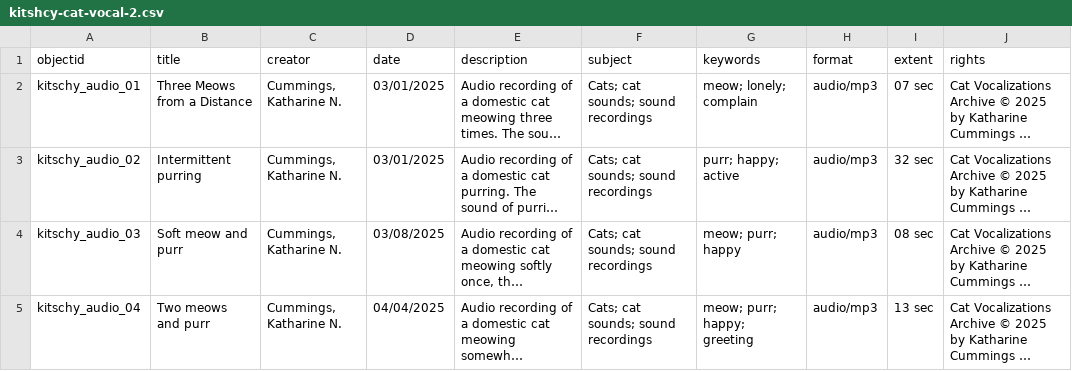
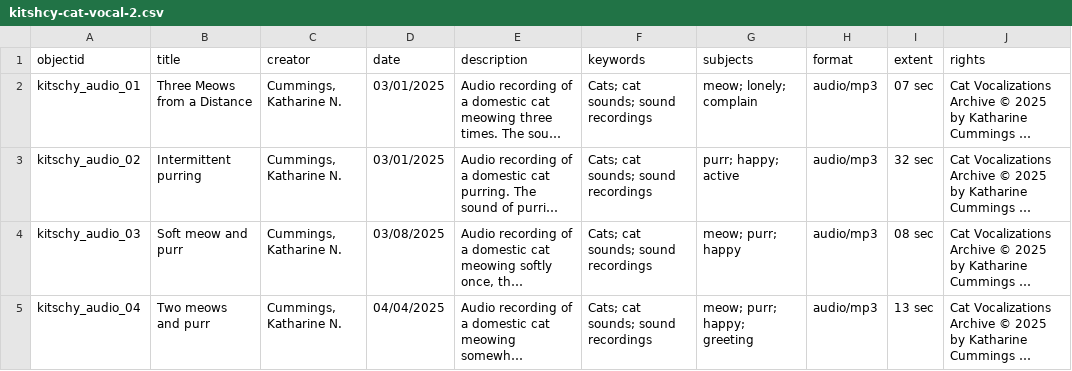
Before and after one commit to kncummings/Kitschy-Cat-Vocal, a CSV file: assets/kitshcy-cat-vocal-2.csv, drawn as a sheet; only a part is shown; long unchanged cells end in …; the diff names each change by its address in the sheet, - before the commit and + after, or states it on an @@ line.

Commit message:
Update kitshcy-cat-vocal-2.csv
swapped location of keywords and subjects for better searchability in the site.

```diff
--- a/assets/kitshcy-cat-vocal-2.csv
+++ b/assets/kitshcy-cat-vocal-2.csv
-F1: subject
+F1: keywords
-G1: keywords
+G1: subjects
```
